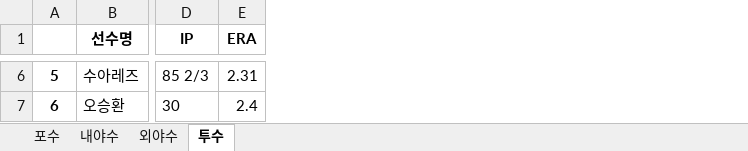
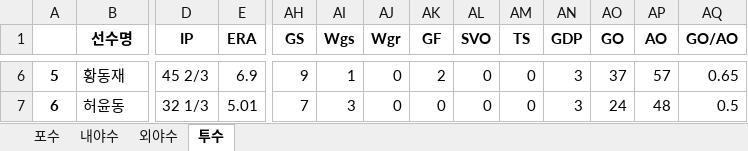
Before and after one commit to meohyun/KBO_RECORD, an Excel workbook: 삼성_기록.xlsx, sheet 투수, drawn as a sheet; only a part is shown, gaps mark what is left out; values as stored, in another font and other column widths than the file's, no borders; the diff covers the shown part only; the diff names each change by its address in the sheet, - before the commit and + after, or states it on an @@ line.

```diff
--- a/삼성_기록.xlsx (sheet 투수)
+++ b/삼성_기록.xlsx (sheet 투수)
+column AH (GS), rows 6-7: 9 | 7
+column AI (Wgs), rows 6-7: 1 | 3
+column AJ (Wgr), rows 6-7: 0 | 0
+column AK (GF), rows 6-7: 2 | 0
+column AL (SVO), rows 6-7: 0 | 0
+column AM (TS), rows 6-7: 0 | 0
+column AN (GDP), rows 6-7: 3 | 3
+column AO (GO), rows 6-7: 37 | 24
+column AP (AO), rows 6-7: 57 | 48
+column AQ (GO/AO), rows 6-7: 0.65 | 0.5
-B6 (선수명): 수아레즈
+B6 (선수명): 황동재
-D6 (IP): 85 2/3
+D6 (IP): 45 2/3
-E6 (ERA): 2.31
+E6 (ERA): 6.9
-B7 (선수명): 오승환
+B7 (선수명): 허윤동
-D7 (IP): 30
+D7 (IP): 32 1/3
-E7 (ERA): 2.4
+E7 (ERA): 5.01
```
Also changed, not shown: 503 edited cells elsewhere in this sheet, sheet 내야수, sheet 포수, sheet 외야수, 6 other files.
